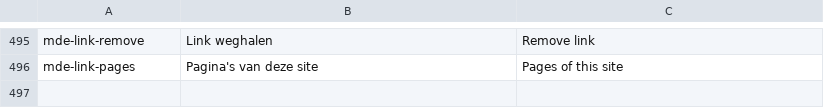
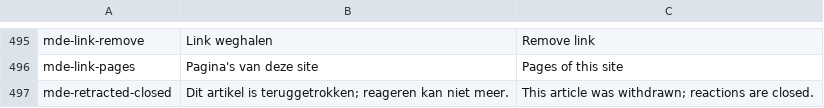
Before and after one commit to guidol-ive/hypha, a TSV file: tools/teksten.tsv, drawn as a sheet; only a part is shown, gaps mark what is left out.

```diff
--- a/tools/teksten.tsv
+++ b/tools/teksten.tsv
@@ -496 +496,2 @@ mde-link-remove	Link weghalen	Remove link
 mde-link-pages	Pagina's van deze site	Pages of this site
+mde-retracted-closed	Dit artikel is teruggetrokken; reageren kan niet meer.	This article was withdrawn; reactions are closed.
```
Also changed, not shown: 5 other files.
